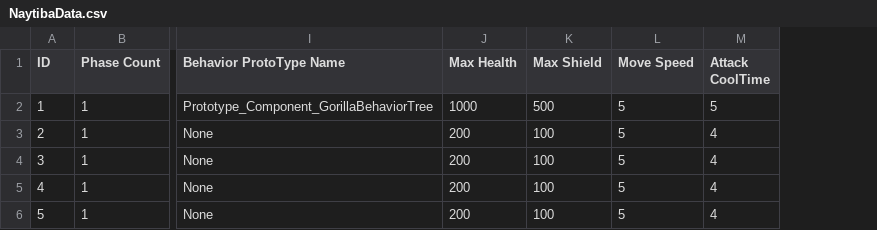
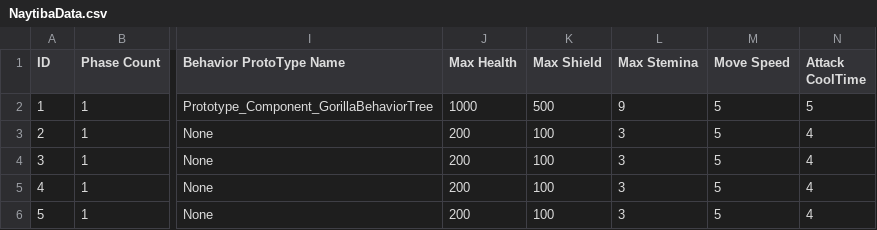
Before and after one commit to arthur12hjh/154Final_GameUnknown, a CSV file: Client/Bin/DataFiles/NaytibaData/NaytibaData.csv, drawn as a sheet; only a part is shown, gaps mark what is left out; the diff names each change by its address in the sheet, - before the commit and + after, or states it on an @@ line.

```diff
--- a/Client/Bin/DataFiles/NaytibaData/NaytibaData.csv
+++ b/Client/Bin/DataFiles/NaytibaData/NaytibaData.csv
+column L (Max Stemina), rows 2-6: 9 | 3 | 3 | 3 | 3
```
Also changed, not shown: 21 other files.
